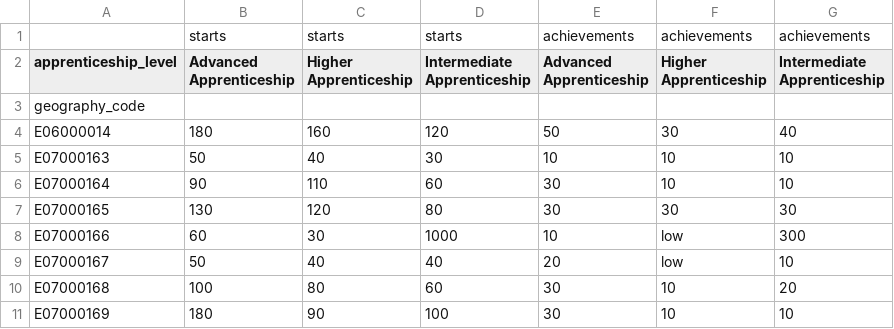
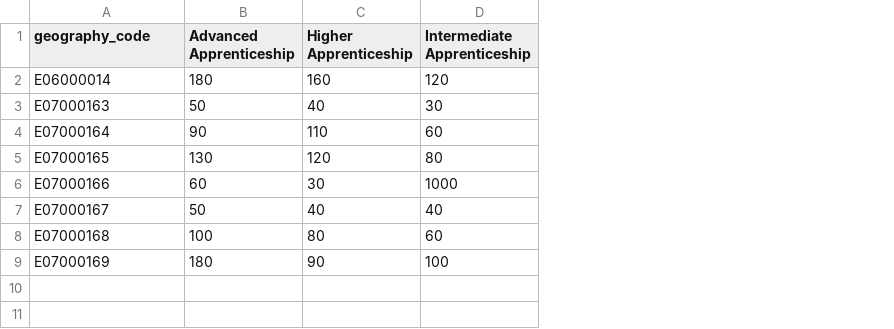
Before and after one commit to ChristianSpence/WNYCC-LSIP, a CSV file: site/nycc/supply/apprenticeships/_data/all_subjects_level_geography_code_starts.csv, drawn as a sheet; removed rows and columns are numbered as before the commit, all else as after; the diff names each change by its address in the sheet, - before the commit and + after, or states it on an @@ line.

Commit message:
Add apprenticeship visualisations

```diff
--- a/site/nycc/supply/apprenticeships/_data/all_subjects_level_geography_code_starts.csv
+++ b/site/nycc/supply/apprenticeships/_data/all_subjects_level_geography_code_starts.csv
-column E (Advanced Apprenticeship), rows 4-11: 50 | 10 | 30 | 30 | 10 | 20 | 30 | 30
-column F (Higher Apprenticeship), rows 4-11: 30 | 10 | 10 | 30 | low | low | 10 | 10
-column G (Intermediate Apprenticeship), rows 4-11: 40 | 10 | 10 | 30 | 300 | 10 | 20 | 10
-row 1:  | starts | starts | starts | achievements | achievements | achievements
-A1: apprenticeship_level
+A1: geography_code
-row 3: geography_code
```
Also changed, not shown: site/wycc/supply/apprenticeships/_data/all_apprenticeship_level_subject_geography_code.csv, 16 other files.
